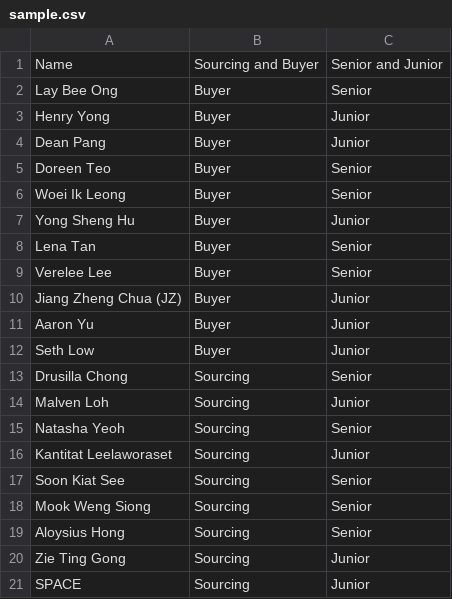
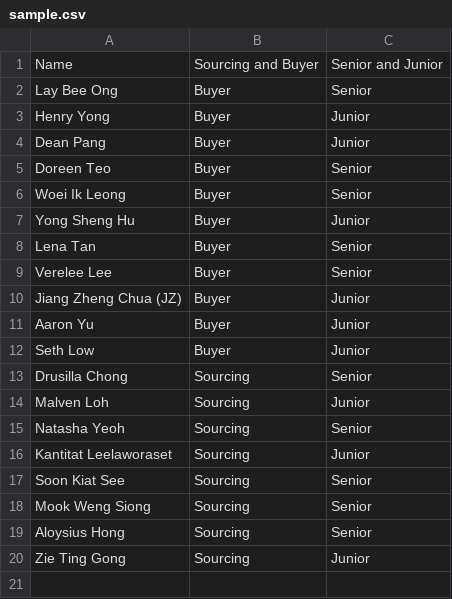
Before and after one commit to Aaronyyds/Group-Picker, a CSV file: sample.csv, drawn as a sheet.

Commit message:
Update sample.csv

```diff
--- a/sample.csv
+++ b/sample.csv
@@ -20,2 +20 @@ Aloysius Hong,Sourcing,Senior
 Zie Ting Gong,Sourcing,Junior
-SPACE,Sourcing,Junior
```
